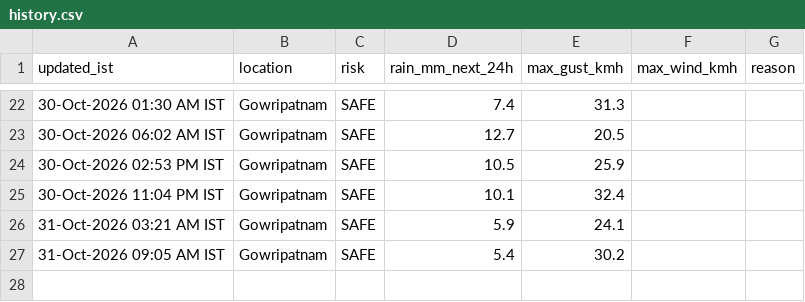
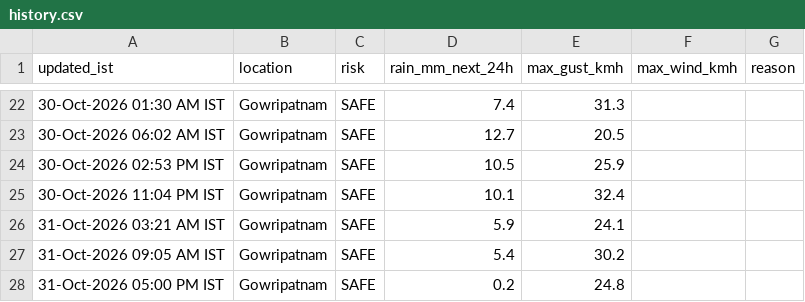
Before and after one commit to saideeppallela/cyclone-gowripatnam, a CSV file: history.csv, drawn as a sheet; only a part is shown, gaps mark what is left out.

```diff
--- a/history.csv
+++ b/history.csv
@@ -27 +27,2 @@ updated_ist,location,risk,rain_mm_next_24h,max_gust_kmh,max_wind_kmh,reason
 31-Oct-2026 09:05 AM IST,Gowripatnam,SAFE,5.4,30.2
+31-Oct-2026 05:00 PM IST,Gowripatnam,SAFE,0.2,24.8
```
Also changed, not shown: 1 other file.
